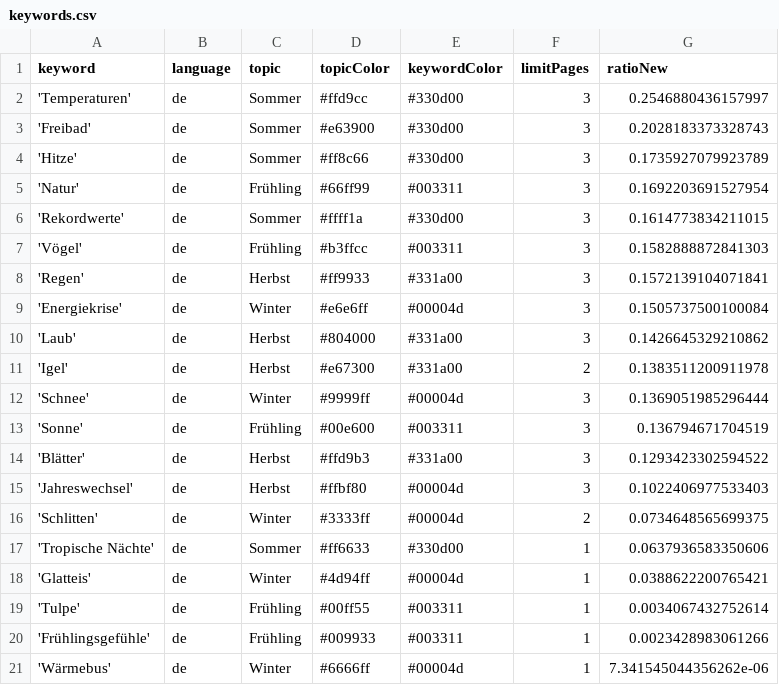
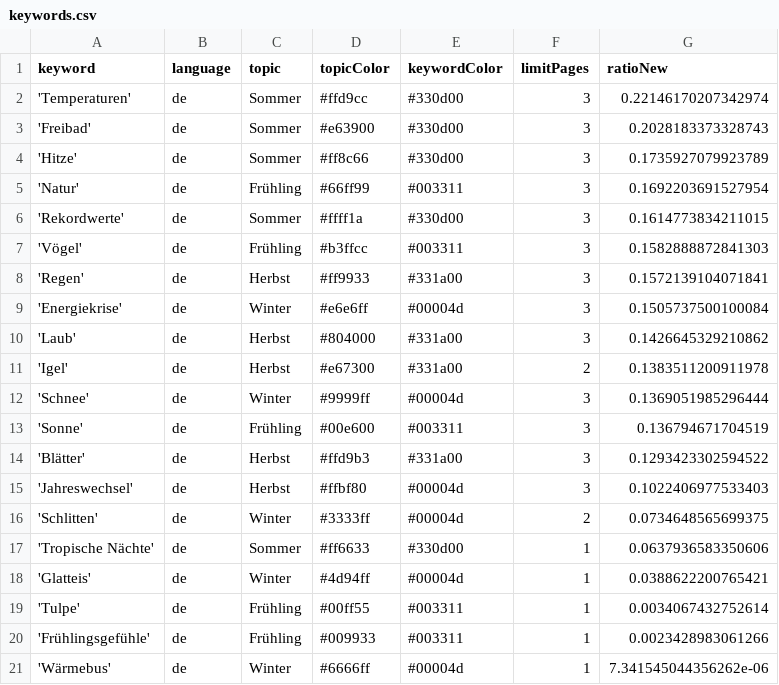
Before and after one commit to magaliekathrin/winterIsComing, a CSV file: keywords.csv, drawn as a sheet.

Commit message:
Commit from GitHub Actions (harvest:0.0)

```diff
--- a/keywords.csv
+++ b/keywords.csv
@@ -1,3 +1,3 @@
 keyword,language,topic,topicColor,keywordColor,limitPages,ratioNew
-'Temperaturen',de,Sommer,#ffd9cc,#330d00,3,0.2546880436157997
+'Temperaturen',de,Sommer,#ffd9cc,#330d00,3,0.22146170207342974
 'Freibad',de,Sommer,#e63900,#330d00,3,0.2028183373328743
```
